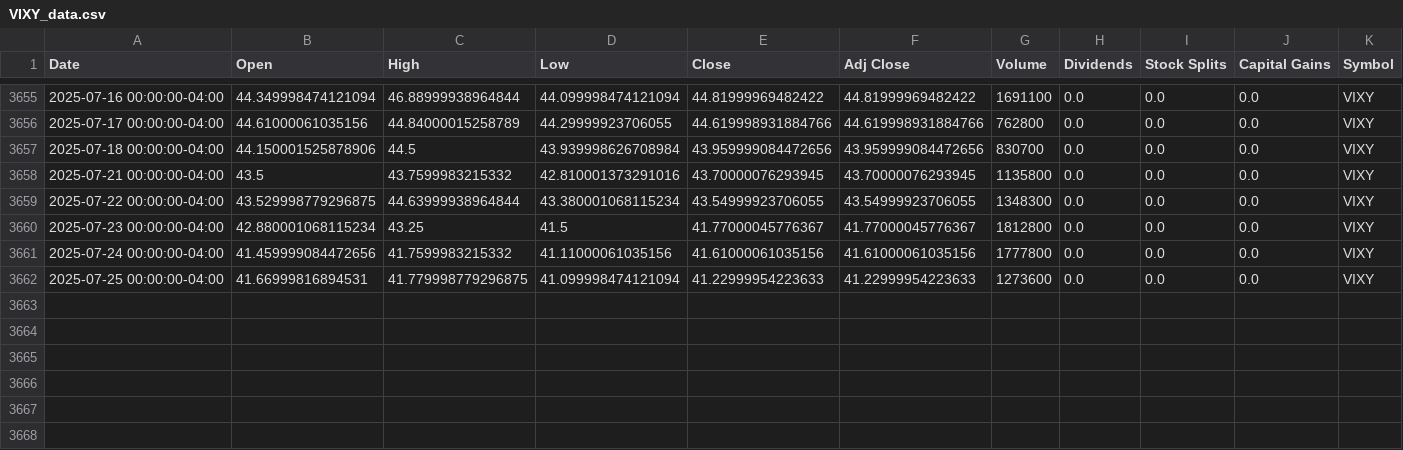
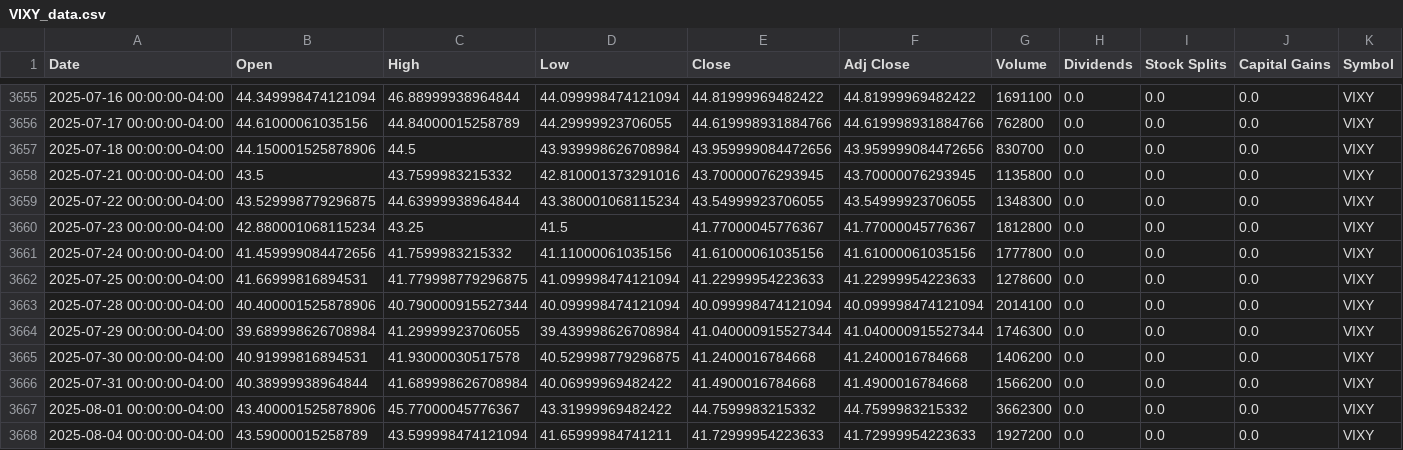
Before and after one commit to kobisanv/TradeTitan, a CSV file: datafetcher/data/VOLATILITY/VIXY_data.csv, drawn as a sheet; only a part is shown, gaps mark what is left out; rows hold the shown columns only; the diff names each change by its address in the sheet, - before the commit and + after, or states it on an @@ line.

```diff
--- a/datafetcher/data/VOLATILITY/VIXY_data.csv
+++ b/datafetcher/data/VOLATILITY/VIXY_data.csv
-G3662 (Volume): 1273600
+G3662 (Volume): 1278600
+row 3663: 2025-07-28 00:00:00-04:00 | 40.400001525878906 | 40.790000915527344 | 40.099998474121094 | 40.099998474121094 | 40.099998474121094 | 2014100 | 0.0 | 0.0 | 0.0 | VIXY
+row 3664: 2025-07-29 00:00:00-04:00 | 39.689998626708984 | 41.29999923706055 | 39.439998626708984 | 41.040000915527344 | 41.040000915527344 | 1746300 | 0.0 | 0.0 | 0.0 | VIXY
+row 3665: 2025-07-30 00:00:00-04:00 | 40.91999816894531 | 41.93000030517578 | 40.529998779296875 | 41.2400016784668 | 41.2400016784668 | 1406200 | 0.0 | 0.0 | 0.0 | VIXY
+row 3666: 2025-07-31 00:00:00-04:00 | 40.38999938964844 | 41.689998626708984 | 40.06999969482422 | 41.4900016784668 | 41.4900016784668 | 1566200 | 0.0 | 0.0 | 0.0 | VIXY
+row 3667: 2025-08-01 00:00:00-04:00 | 43.400001525878906 | 45.77000045776367 | 43.31999969482422 | 44.7599983215332 | 44.7599983215332 | 3662300 | 0.0 | 0.0 | 0.0 | VIXY
+row 3668: 2025-08-04 00:00:00-04:00 | 43.59000015258789 | 43.599998474121094 | 41.65999984741211 | 41.72999954223633 | 41.72999954223633 | 1927200 | 0.0 | 0.0 | 0.0 | VIXY
```
Also changed, not shown: datafetcher/NVDA/NVDA_news_sentiment.csv, datafetcher/QQQ/QQQ_1h.csv, 51 other files.
